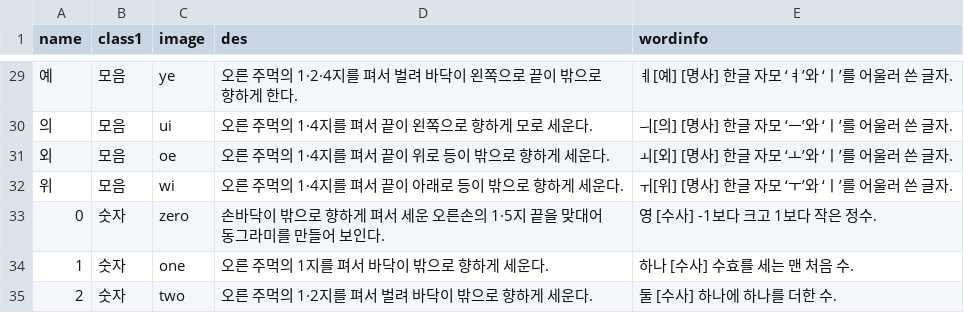
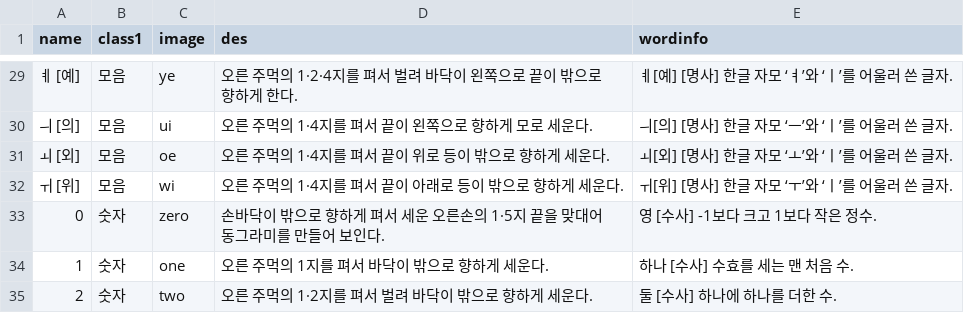
Before and after one commit to 06Ag/Capstone, a CSV file: Signlanguage/app/src/main/res/raw/capdb.csv, drawn as a sheet; only a part is shown, gaps mark what is left out; the diff covers the shown part only.

```diff
--- a/Signlanguage/app/src/main/res/raw/capdb.csv
+++ b/Signlanguage/app/src/main/res/raw/capdb.csv
@@ -29,5 +29,5 @@
-예,모음,ye,오른 주먹의 1·2·4지를 펴서 벌려 바닥이 왼쪽으로 끝이 밖으로 향하게 한다.,ㅖ[예] [명사] 한글 자모 ‘ㅕ’와 ‘ㅣ’를 어울러 쓴 글자.
-의,모음,ui,오른 주먹의 1·4지를 펴서 끝이 왼쪽으로 향하게 모로 세운다.,ㅢ[의] [명사] 한글 자모 ‘ㅡ’와 ‘ㅣ’를 어울러 쓴 글자.
-외,모음,oe,오른 주먹의 1·4지를 펴서 끝이 위로 등이 밖으로 향하게 세운다.,ㅚ[외] [명사] 한글 자모 ‘ㅗ’와 ‘ㅣ’를 어울러 쓴 글자.
-위,모음,wi,오른 주먹의 1·4지를 펴서 끝이 아래로 등이 밖으로 향하게 세운다.,ㅟ[위] [명사] 한글 자모 ‘ㅜ’와 ‘ㅣ’를 어울러 쓴 글자.
+ㅖ [예],모음,ye,오른 주먹의 1·2·4지를 펴서 벌려 바닥이 왼쪽으로 끝이 밖으로 향하게 한다.,ㅖ[예] [명사] 한글 자모 ‘ㅕ’와 ‘ㅣ’를 어울러 쓴 글자.
+ㅢ [의],모음,ui,오른 주먹의 1·4지를 펴서 끝이 왼쪽으로 향하게 모로 세운다.,ㅢ[의] [명사] 한글 자모 ‘ㅡ’와 ‘ㅣ’를 어울러 쓴 글자.
+ㅚ [외],모음,oe,오른 주먹의 1·4지를 펴서 끝이 위로 등이 밖으로 향하게 세운다.,ㅚ[외] [명사] 한글 자모 ‘ㅗ’와 ‘ㅣ’를 어울러 쓴 글자.
+ㅟ [위],모음,wi,오른 주먹의 1·4지를 펴서 끝이 아래로 등이 밖으로 향하게 세운다.,ㅟ[위] [명사] 한글 자모 ‘ㅜ’와 ‘ㅣ’를 어울러 쓴 글자.
 0,숫자,zero,손바닥이 밖으로 향하게 펴서 세운 오른손의 1·5지 끝을 맞대어 동그라미를 만들어 보인다.,영 [수사] -1보다 크고 1보다 작은 정수.
```
Also changed, not shown: 27 edited cells elsewhere in this file, 18 other files.
